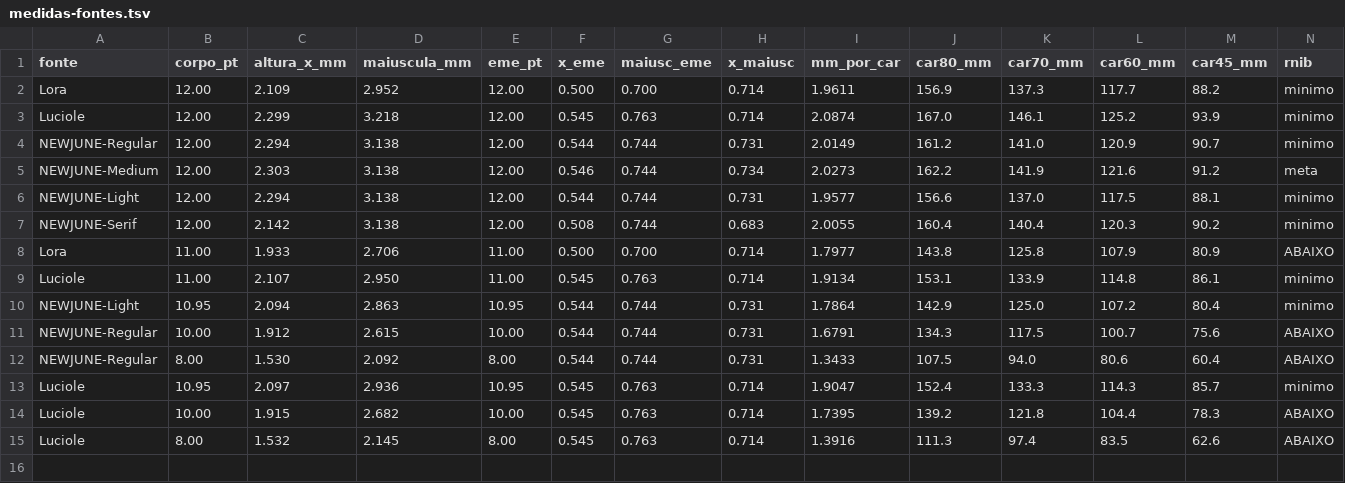
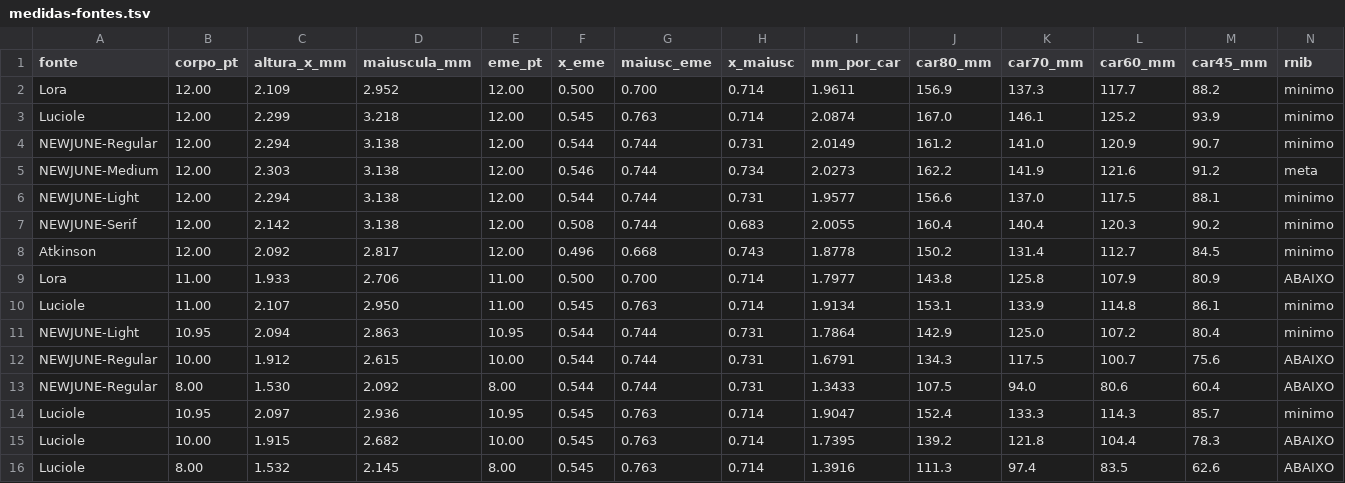
Before and after one commit to cuissi-crp06/crpsp-latex, a TSV file: crpsp-book/desenvolvimento/medida/medidas-fontes.tsv, drawn as a sheet; only a part is shown; rows hold the shown columns only; the diff names each change by its address in the sheet, - before the commit and + after, or states it on an @@ line.

```diff
--- a/crpsp-book/desenvolvimento/medida/medidas-fontes.tsv
+++ b/crpsp-book/desenvolvimento/medida/medidas-fontes.tsv
+row 8: Atkinson | 12.00 | 2.092 | 2.817 | 12.00 | 0.496 | 0.668 | 0.743 | 1.8778 | 150.2 | 131.4 | 112.7 | 84.5 | minimo
```
Also changed, not shown: crpsp-book/desenvolvimento/medida/medidas-mancha.tsv, 5 other files.
